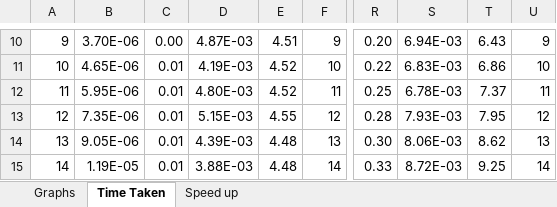
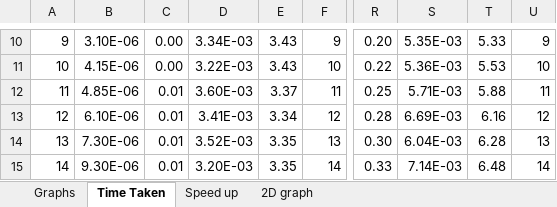
Before and after one commit to kianfrassekkk/FRSKIA001_CLRCAM007_ES3, an Excel workbook: prac_3_2/graphs.xlsx, sheet Time Taken, drawn as a sheet; only a part is shown, gaps mark what is left out; values as stored, in another font and other column widths than the file's, no borders; the diff covers the shown part only; the diff names each change by its address in the sheet, - before the commit and + after, or states it on an @@ line.

```diff
--- a/prac_3_2/graphs.xlsx (sheet Time Taken)
+++ b/prac_3_2/graphs.xlsx (sheet Time Taken)
+sheet tab: 2D graph
-B10: 3.70E-06
+B10: 3.10E-06
-D10: 4.87E-03
+D10: 3.34E-03
-E10: 4.51
+E10: 3.43
-S10: 6.94E-03
+S10: 5.35E-03
-T10: 6.43
+T10: 5.33
-B11: 4.65E-06
+B11: 4.15E-06
-C11: 0.01
+C11: 0.00
-D11: 4.19E-03
+D11: 3.22E-03
-E11: 4.52
+E11: 3.43
-S11: 6.83E-03
+S11: 5.36E-03
-T11: 6.86
+T11: 5.53
-B12: 5.95E-06
+B12: 4.85E-06
-D12: 4.80E-03
+D12: 3.60E-03
-E12: 4.52
+E12: 3.37
-S12: 6.78E-03
+S12: 5.71E-03
-T12: 7.37
+T12: 5.88
-B13: 7.35E-06
+B13: 6.10E-06
-D13: 5.15E-03
+D13: 3.41E-03
-E13: 4.55
+E13: 3.34
-S13: 7.93E-03
+S13: 6.69E-03
-T13: 7.95
+T13: 6.16
-B14: 9.05E-06
+B14: 7.30E-06
-D14: 4.39E-03
+D14: 3.52E-03
-E14:E15: 4.48
+E14:E15: 3.35
-S14: 8.06E-03
+S14: 6.04E-03
-T14: 8.62
+T14: 6.28
-B15: 1.19E-05
+B15: 9.30E-06
-D15: 3.88E-03
+D15: 3.20E-03
-S15: 8.72E-03
+S15: 7.14E-03
-T15: 9.25
+T15: 6.48
```
Also changed, not shown: 806 edited cells elsewhere in this sheet, sheet Speed up, charts or pictures, 26 other files.
